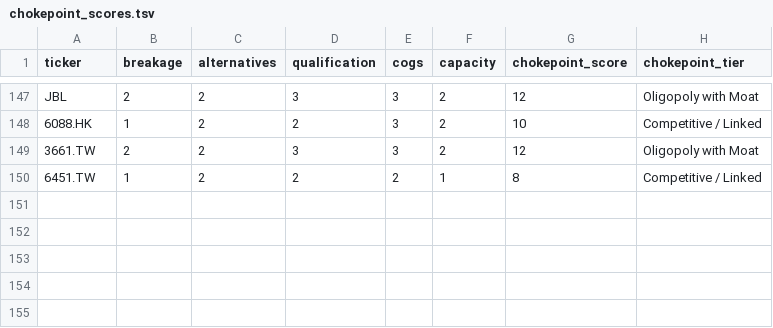
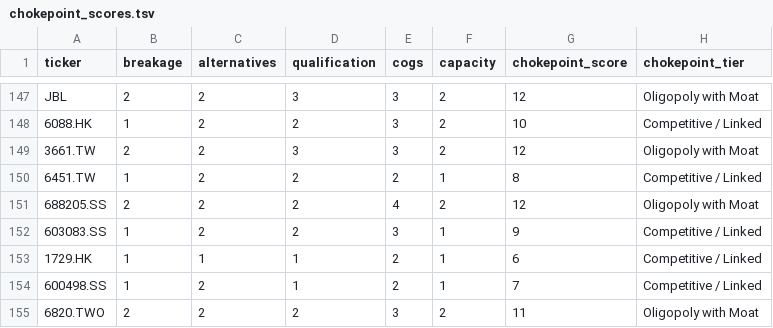
Before and after one commit to timlihk/Investing, a TSV file: ai-photonics/chokepoint_scores.tsv, drawn as a sheet; only a part is shown, gaps mark what is left out.

```diff
--- a/ai-photonics/chokepoint_scores.tsv
+++ b/ai-photonics/chokepoint_scores.tsv
@@ -150 +150,6 @@ JBL	2	2	3	3	2	12	Oligopoly with Moat
 6451.TW	1	2	2	2	1	8	Competitive / Linked
+688205.SS	2	2	2	4	2	12	Oligopoly with Moat
+603083.SS	1	2	2	3	1	9	Competitive / Linked
+1729.HK	1	1	1	2	1	6	Competitive / Linked
+600498.SS	1	2	1	2	1	7	Competitive / Linked
+6820.TWO	2	2	2	3	2	11	Oligopoly with Moat
```
Also changed, not shown: ai-photonics/results.tsv.
